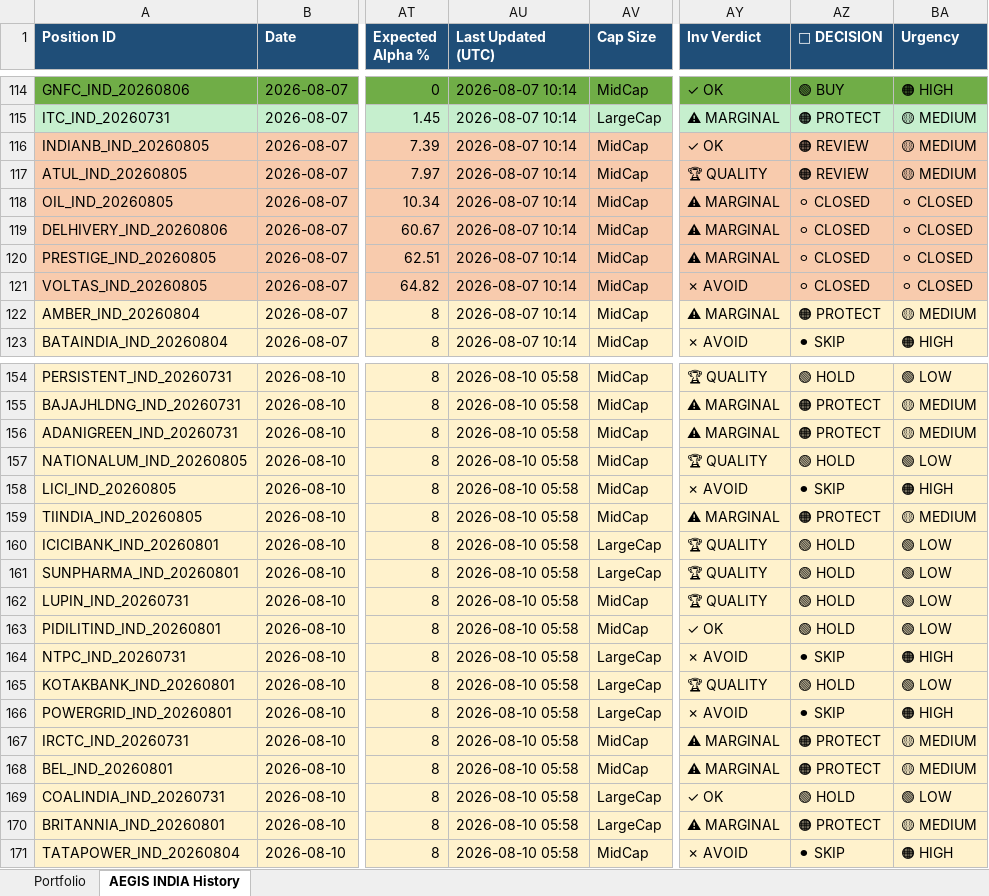
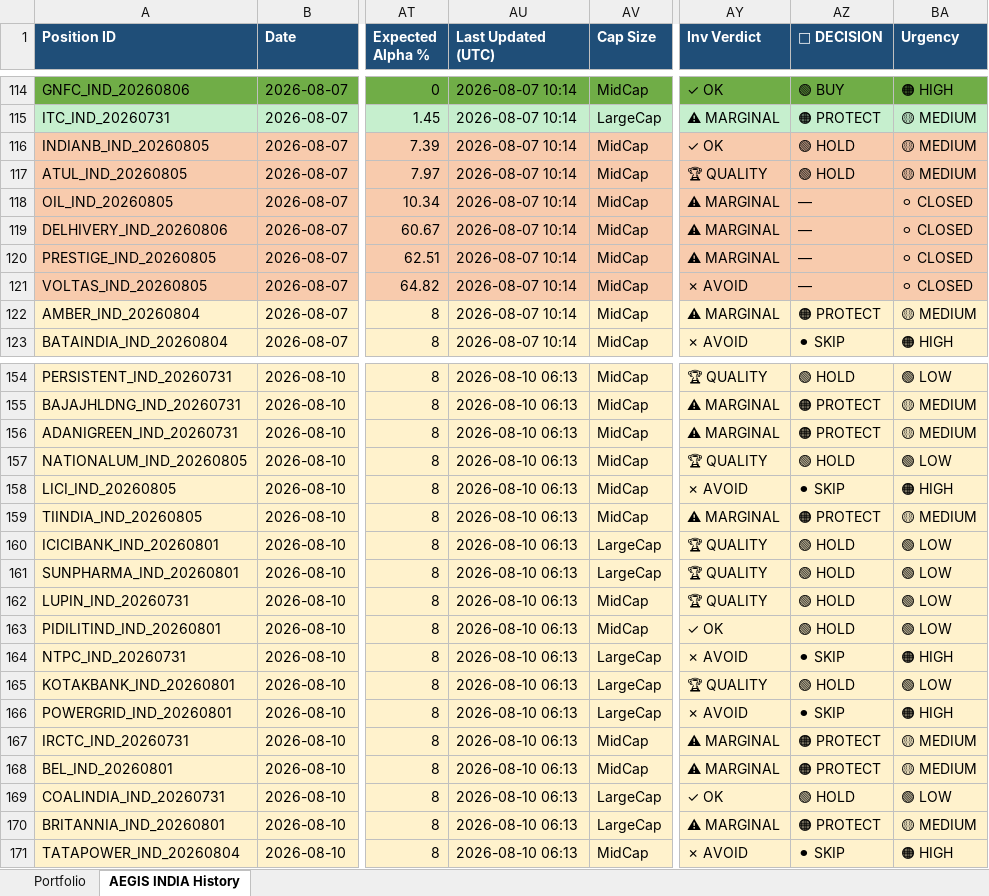
Before and after one commit to gujja330/NexaQuant, an Excel workbook: reports/telegram/aegis_history_india.xlsx, sheet AEGIS INDIA History, drawn as a sheet; only a part is shown, gaps mark what is left out; values as stored, in another font and other column widths than the file's, no borders; the diff covers the shown part only; the diff names each change by its address in the sheet, - before the commit and + after, or states it on an @@ line.

```diff
--- a/reports/telegram/aegis_history_india.xlsx (sheet AEGIS INDIA History)
+++ b/reports/telegram/aegis_history_india.xlsx (sheet AEGIS INDIA History)
-AZ116:AZ117 (🎯 DECISION): 🟠 REVIEW
+AZ116:AZ117 (🎯 DECISION): 🟢 HOLD
-AZ118:AZ121 (🎯 DECISION): ⚪ CLOSED
+AZ118:AZ121 (🎯 DECISION): —
-AU154:AU171 (Last Updated (UTC)): 2026-08-10 05:58
+AU154:AU171 (Last Updated (UTC)): 2026-08-10 06:13
```
Also changed, not shown: 47 edited cells elsewhere in this sheet, sheet Portfolio, reports/telegram/aegis_history_usa.xlsx, 2 other files.
